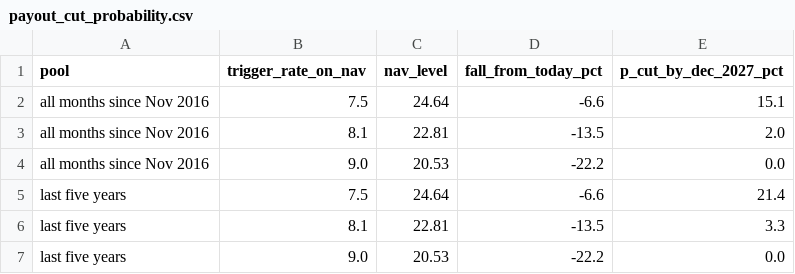
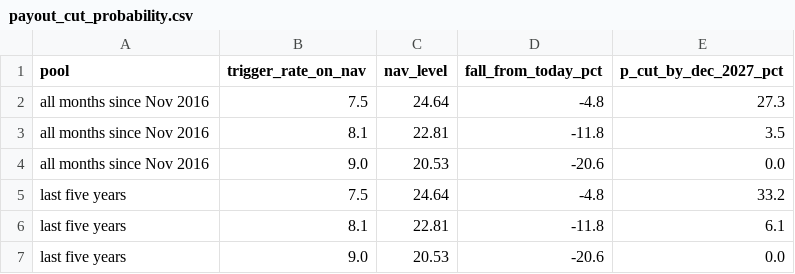
Before and after one commit to brexitmiyagi/bui-payout-margin, a CSV file: results/payout_cut_probability.csv, drawn as a sheet.

```diff
--- a/results/payout_cut_probability.csv
+++ b/results/payout_cut_probability.csv
@@ -1,7 +1,7 @@
 pool,trigger_rate_on_nav,nav_level,fall_from_today_pct,p_cut_by_dec_2027_pct
-all months since Nov 2016,7.5,24.64,-6.6,15.1
-all months since Nov 2016,8.1,22.81,-13.5,2.0
-all months since Nov 2016,9.0,20.53,-22.2,0.0
-last five years,7.5,24.64,-6.6,21.4
-last five years,8.1,22.81,-13.5,3.3
-last five years,9.0,20.53,-22.2,0.0
+all months since Nov 2016,7.5,24.64,-4.8,27.3
+all months since Nov 2016,8.1,22.81,-11.8,3.5
+all months since Nov 2016,9.0,20.53,-20.6,0.0
+last five years,7.5,24.64,-4.8,33.2
+last five years,8.1,22.81,-11.8,6.1
+last five years,9.0,20.53,-20.6,0.0
```
Also changed, not shown: results/after_tax_wealth.csv, results/attribution.csv, 15 other files.
